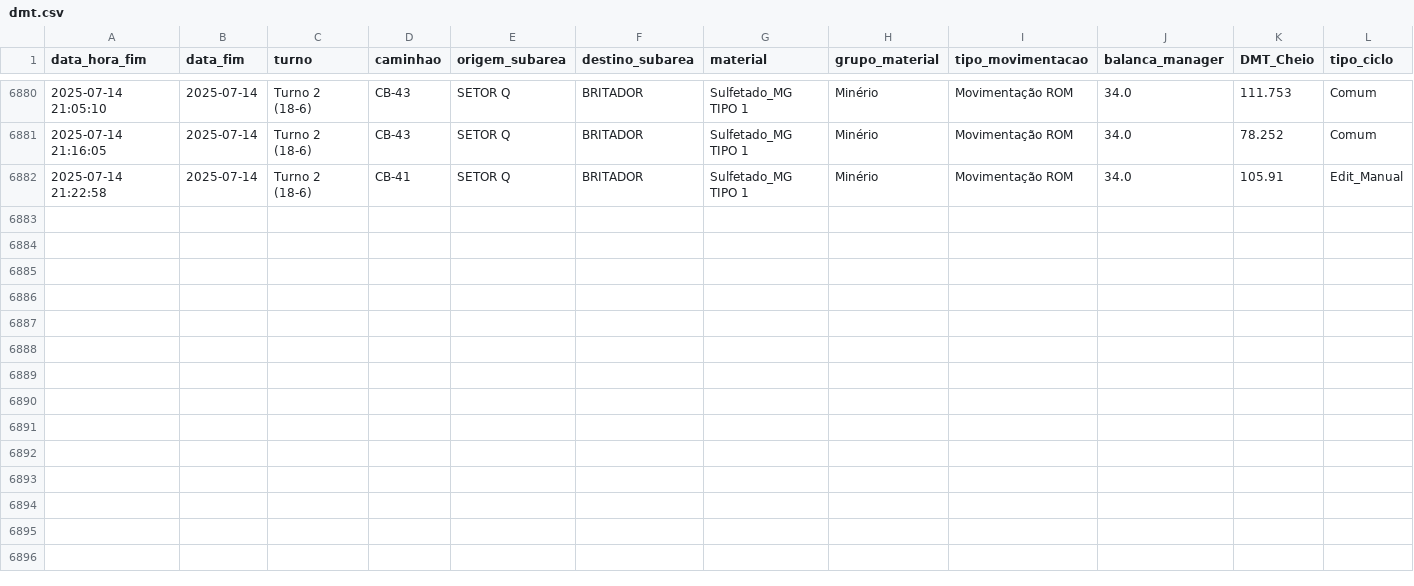
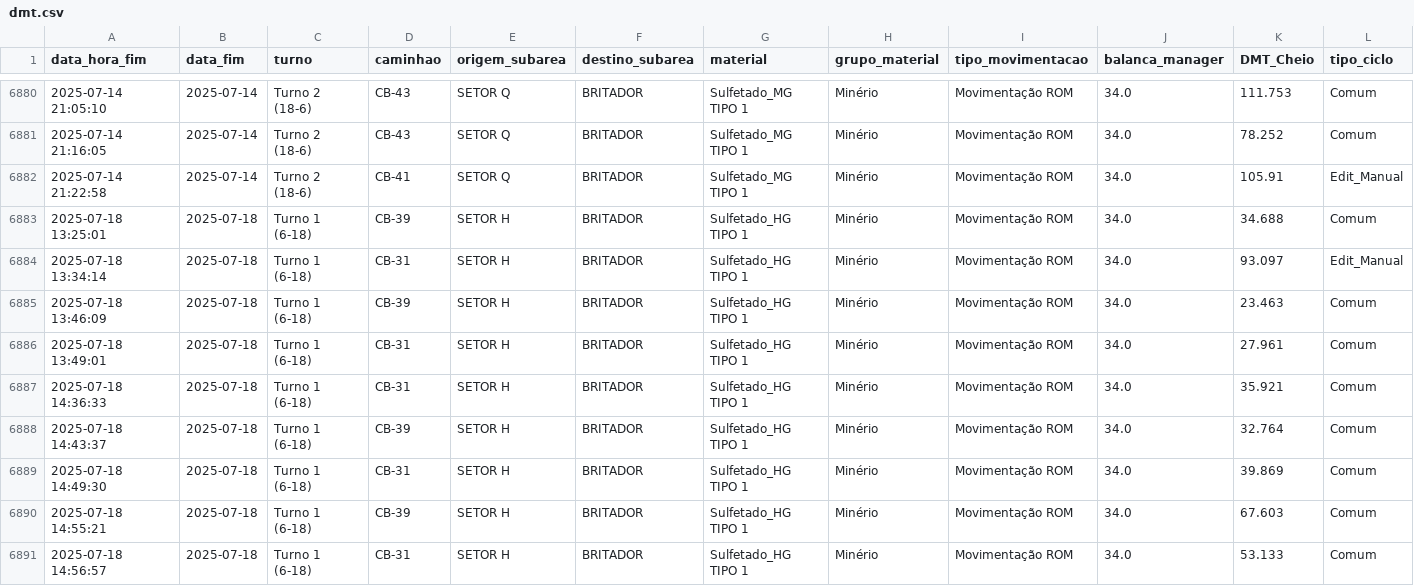
Before and after one commit to eduardosoros/app_controle_dmt, a CSV file: dados/dmt.csv, drawn as a sheet; only a part is shown, gaps mark what is left out; the diff names each change by its address in the sheet, - before the commit and + after, or states it on an @@ line.

Commit message:
Atualização automática via DSN de Usuário

```diff
--- a/dados/dmt.csv
+++ b/dados/dmt.csv
+row 6883: 2025-07-18 13:25:01 | 2025-07-18 | Turno 1 (6-18) | CB-39 | SETOR H | BRITADOR | Sulfetado_HG TIPO 1 | Minério | Movimentação ROM | 34.0 | 34.688 | Comum
+row 6884: 2025-07-18 13:34:14 | 2025-07-18 | Turno 1 (6-18) | CB-31 | SETOR H | BRITADOR | Sulfetado_HG TIPO 1 | Minério | Movimentação ROM | 34.0 | 93.097 | Edit_Manual
+row 6885: 2025-07-18 13:46:09 | 2025-07-18 | Turno 1 (6-18) | CB-39 | SETOR H | BRITADOR | Sulfetado_HG TIPO 1 | Minério | Movimentação ROM | 34.0 | 23.463 | Comum
+row 6886: 2025-07-18 13:49:01 | 2025-07-18 | Turno 1 (6-18) | CB-31 | SETOR H | BRITADOR | Sulfetado_HG TIPO 1 | Minério | Movimentação ROM | 34.0 | 27.961 | Comum
+row 6887: 2025-07-18 14:36:33 | 2025-07-18 | Turno 1 (6-18) | CB-31 | SETOR H | BRITADOR | Sulfetado_HG TIPO 1 | Minério | Movimentação ROM | 34.0 | 35.921 | Comum
+row 6888: 2025-07-18 14:43:37 | 2025-07-18 | Turno 1 (6-18) | CB-39 | SETOR H | BRITADOR | Sulfetado_HG TIPO 1 | Minério | Movimentação ROM | 34.0 | 32.764 | Comum
+row 6889: 2025-07-18 14:49:30 | 2025-07-18 | Turno 1 (6-18) | CB-31 | SETOR H | BRITADOR | Sulfetado_HG TIPO 1 | Minério | Movimentação ROM | 34.0 | 39.869 | Comum
+row 6890: 2025-07-18 14:55:21 | 2025-07-18 | Turno 1 (6-18) | CB-39 | SETOR H | BRITADOR | Sulfetado_HG TIPO 1 | Minério | Movimentação ROM | 34.0 | 67.603 | Comum
+row 6891: 2025-07-18 14:56:57 | 2025-07-18 | Turno 1 (6-18) | CB-31 | SETOR H | BRITADOR | Sulfetado_HG TIPO 1 | Minério | Movimentação ROM | 34.0 | 53.133 | Comum
```
